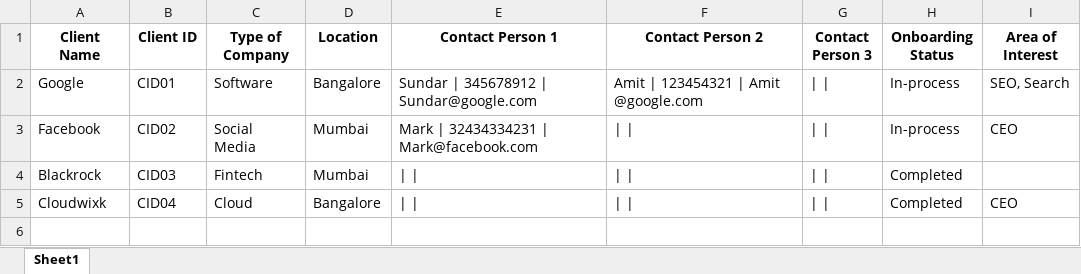
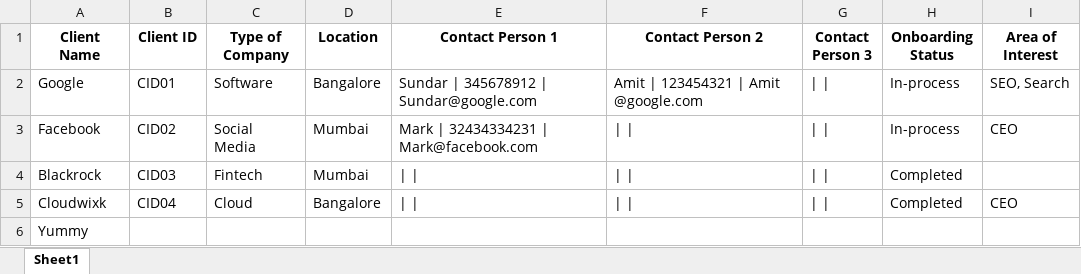
Before and after one commit to advait1307/crm-tool-db, an Excel workbook: backups/clients.xlsx, sheet Sheet1, drawn as a sheet; values as stored, in another font and other column widths than the file's, no borders; the diff names each change by its address in the sheet, - before the commit and + after, or states it on an @@ line.

Commit message:
Automated backup: clients

```diff
--- a/backups/clients.xlsx (sheet Sheet1)
+++ b/backups/clients.xlsx (sheet Sheet1)
+row 6: Yummy
```
